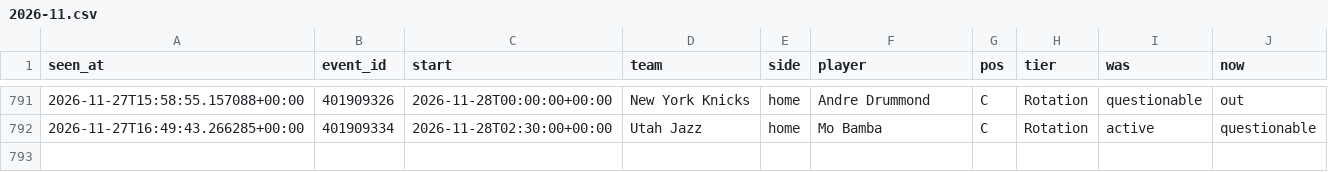
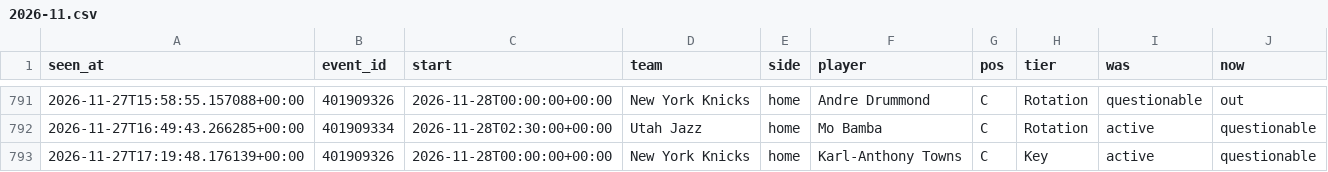
Before and after one commit to tdrey10/sports, a CSV file: data/injuries/nba/2026-11.csv, drawn as a sheet; only a part is shown, gaps mark what is left out.

```diff
--- a/data/injuries/nba/2026-11.csv
+++ b/data/injuries/nba/2026-11.csv
@@ -792 +792,2 @@ seen_at,event_id,start,team,side,player,pos,tier,was,now
 2026-11-27T16:49:43.266285+00:00,401909334,2026-11-28T02:30:00+00:00,Utah Jazz,home,Mo Bamba,C,Rotation,active,questionable
+2026-11-27T17:19:48.176139+00:00,401909326,2026-11-28T00:00:00+00:00,New York Knicks,home,Karl-Anthony Towns,C,Key,active,questionable
```
Also changed, not shown: data/injuries/nhl/2026-11.csv, data/odds/epl/2026-11.csv, 16 other files.
